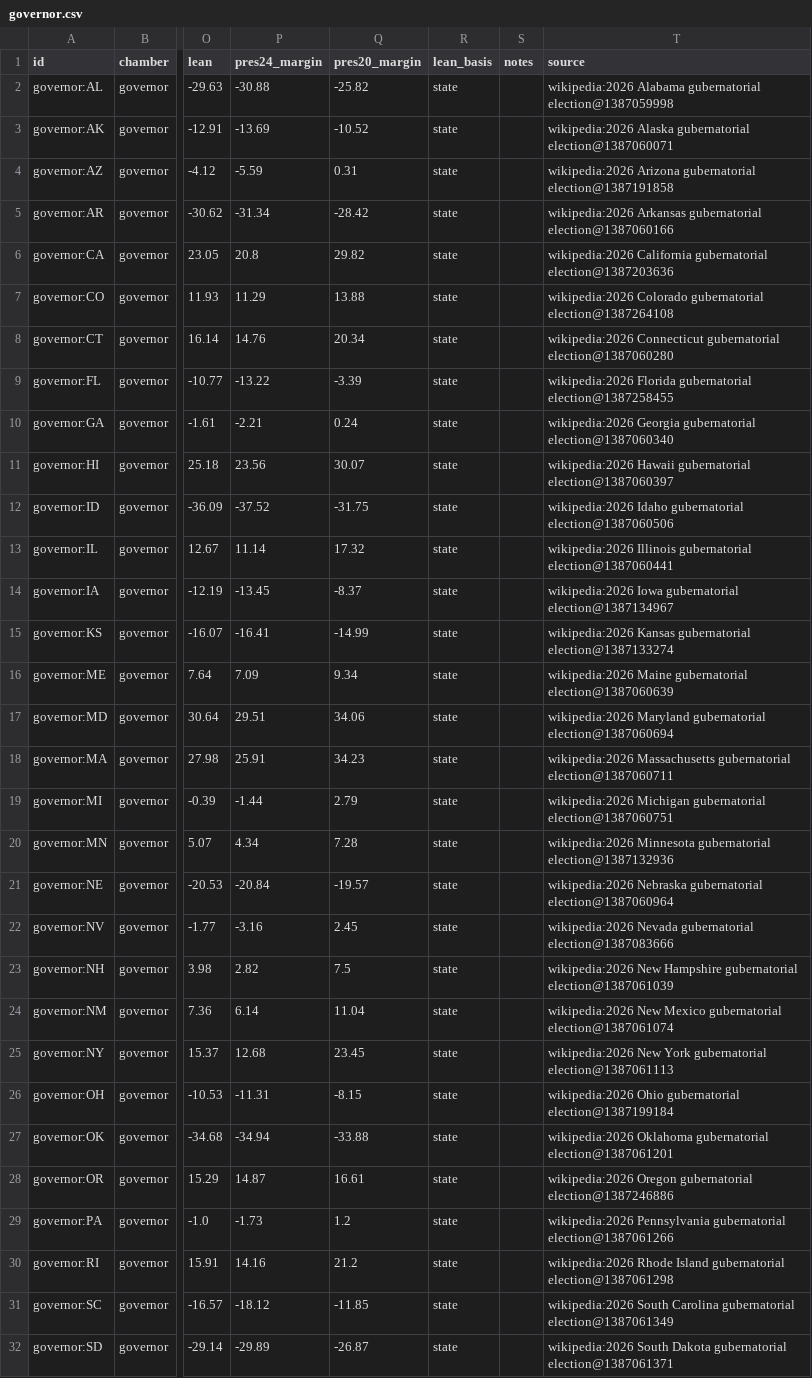
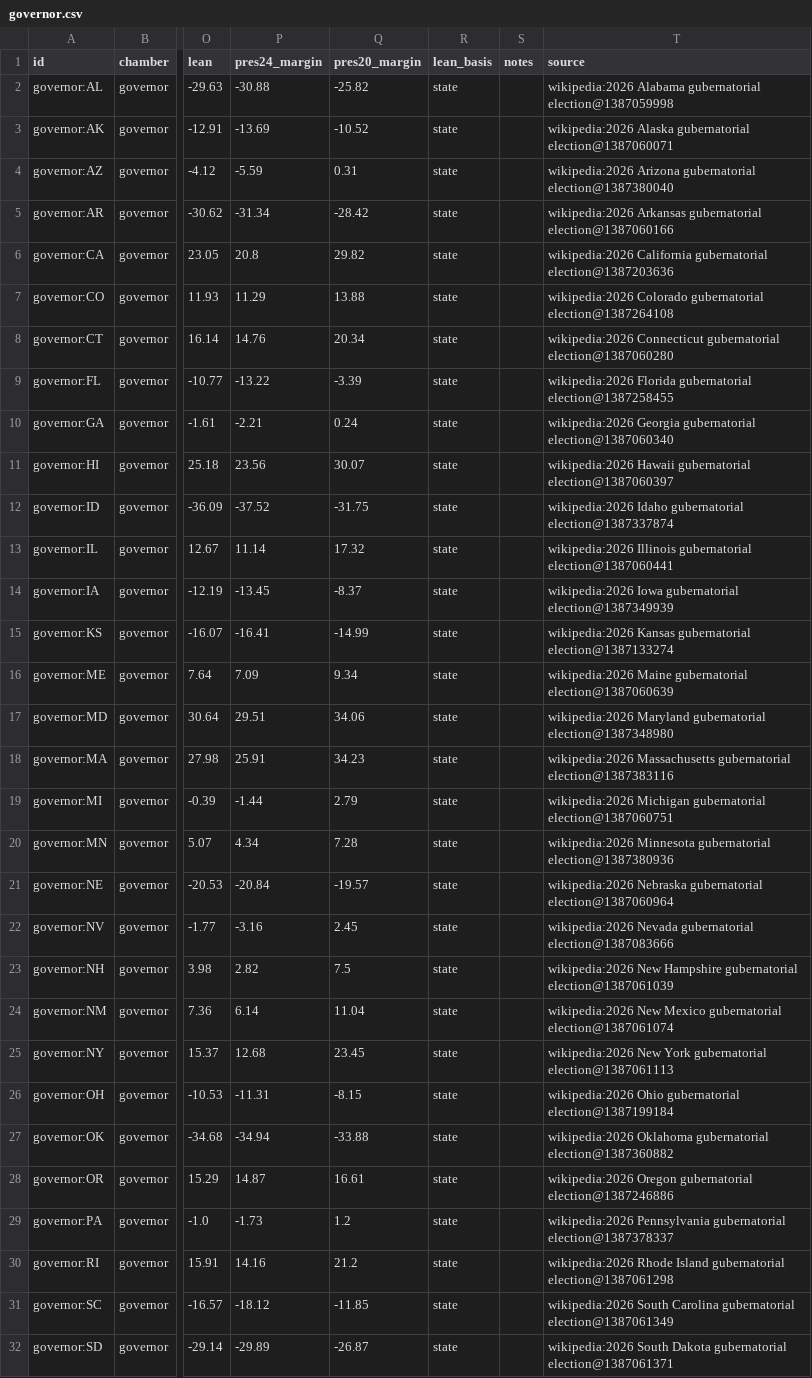
Before and after one commit to KaraZajac/MIDTERMS2026, a CSV file: data/races/governor.csv, drawn as a sheet; only a part is shown, gaps mark what is left out; the diff names each change by its address in the sheet, - before the commit and + after, or states it on an @@ line.

```diff
--- a/data/races/governor.csv
+++ b/data/races/governor.csv
-T4 (source): …Arizona gubernatorial election@1387191858
+T4 (source): …Arizona gubernatorial election@1387380040
-T12 (source): …Idaho gubernatorial election@1387060506
+T12 (source): …Idaho gubernatorial election@1387337874
-T14 (source): …Iowa gubernatorial election@1387134967
+T14 (source): …Iowa gubernatorial election@1387349939
-T17 (source): …Maryland gubernatorial election@1387060694
+T17 (source): …Maryland gubernatorial election@1387348980
-T18 (source): …Massachusetts gubernatorial election@1387060711
+T18 (source): …Massachusetts gubernatorial election@1387383116
-T20 (source): …Minnesota gubernatorial election@1387132936
+T20 (source): …Minnesota gubernatorial election@1387380936
-T27 (source): …Oklahoma gubernatorial election@1387061201
+T27 (source): …Oklahoma gubernatorial election@1387360882
-T29 (source): …Pennsylvania gubernatorial election@1387061266
+T29 (source): …Pennsylvania gubernatorial election@1387378337
```
Also changed, not shown: data/polls/races.csv, data/races/house.csv, 8 other files.
